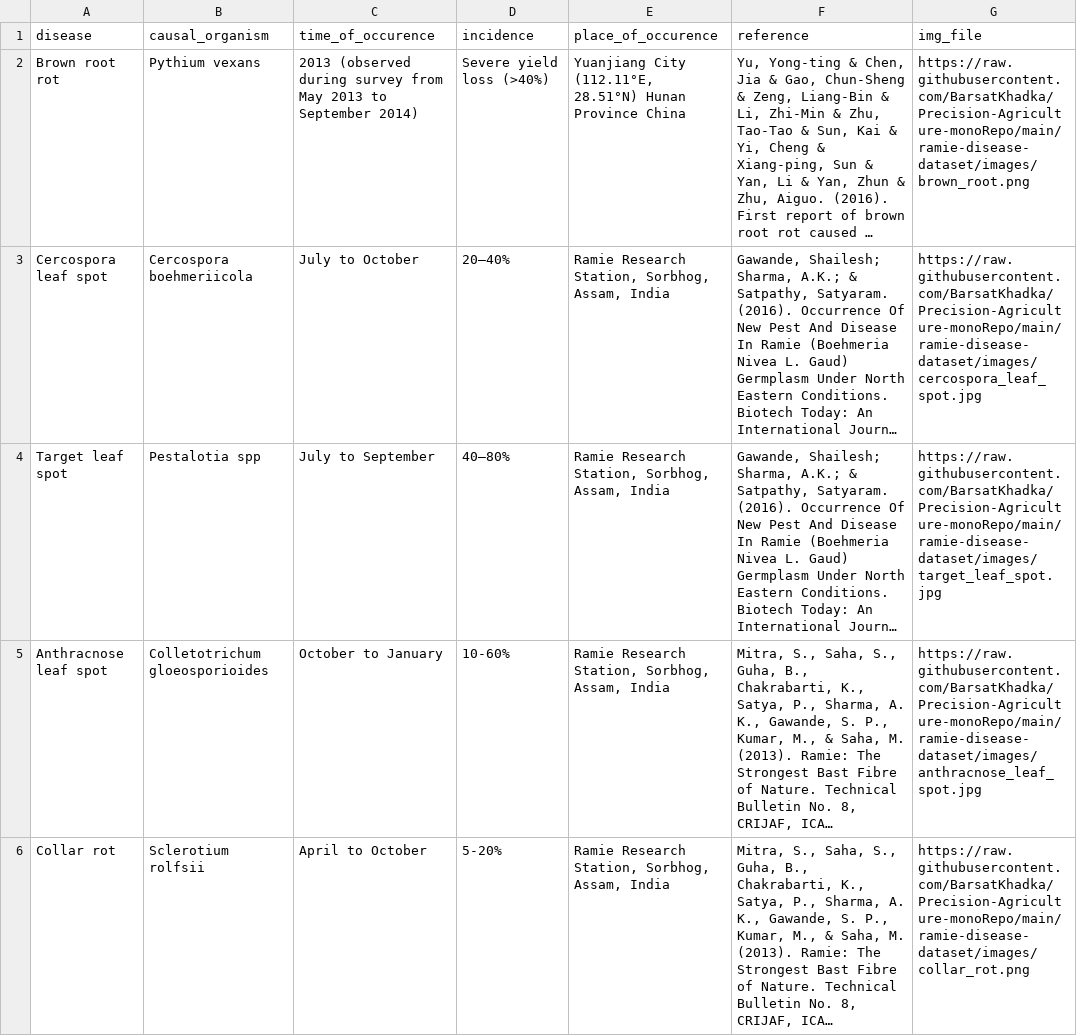
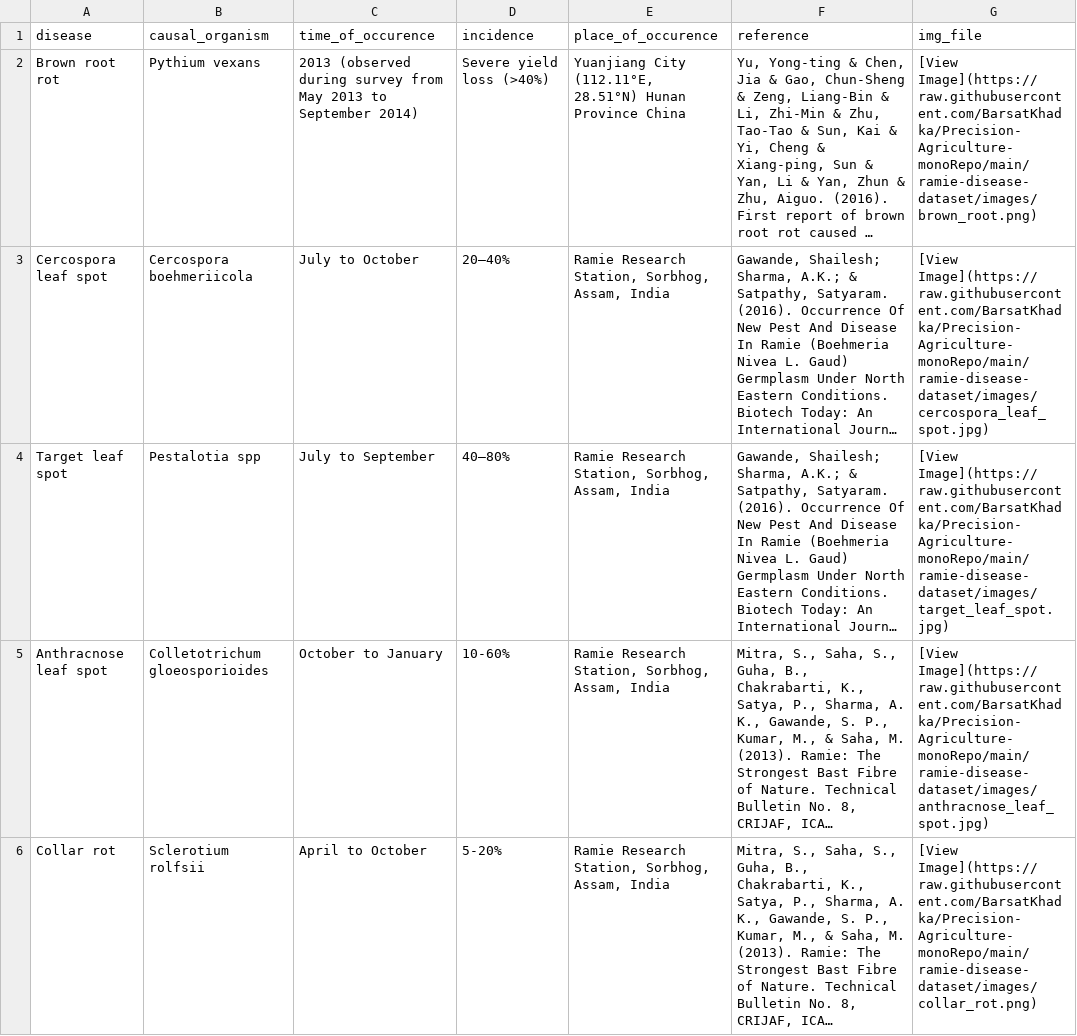
Before and after one commit to BarsatKhadka/Precision-Agriculture-monoRepo, a CSV file: ramie-disease-dataset/data/ramie_diseases.csv, drawn as a sheet; only a part is shown; long unchanged cells end in …; the diff covers the shown part only; the diff names each change by its address in the sheet, - before the commit and + after, or states it on an @@ line.

Commit message:
fixes 2

```diff
--- a/ramie-disease-dataset/data/ramie_diseases.csv
+++ b/ramie-disease-dataset/data/ramie_diseases.csv
-G2 (img_file): https://raw.githubusercontent.com/BarsatKhadka/Precision-Agriculture-monoRepo/main/ramie-disease-dataset/images/brown_root.png
+G2 (img_file): [View Image](https://raw.githubusercontent.com/BarsatKhadka/Precision-Agriculture-monoRepo/main/ramie-disease-dataset/images/brown_root.png)
-G3 (img_file): https://raw.githubusercontent.com/BarsatKhadka/Precision-Agriculture-monoRepo/main/ramie-disease-dataset/images/cercospora_leaf_spot.jpg
+G3 (img_file): [View Image](https://raw.githubusercontent.com/BarsatKhadka/Precision-Agriculture-monoRepo/main/ramie-disease-dataset/images/cercospora_leaf_spot.jpg)
-G4 (img_file): https://raw.githubusercontent.com/BarsatKhadka/Precision-Agriculture-monoRepo/main/ramie-disease-dataset/images/target_leaf_spot.jpg
+G4 (img_file): [View Image](https://raw.githubusercontent.com/BarsatKhadka/Precision-Agriculture-monoRepo/main/ramie-disease-dataset/images/target_leaf_spot.jpg)
-G5 (img_file): https://raw.githubusercontent.com/BarsatKhadka/Precision-Agriculture-monoRepo/main/ramie-disease-dataset/images/anthracnose_leaf_spot.jpg
+G5 (img_file): [View Image](https://raw.githubusercontent.com/BarsatKhadka/Precision-Agriculture-monoRepo/main/ramie-disease-dataset/images/anthracnose_leaf_spot.jpg)
-G6 (img_file): https://raw.githubusercontent.com/BarsatKhadka/Precision-Agriculture-monoRepo/main/ramie-disease-dataset/images/collar_rot.png
+G6 (img_file): [View Image](https://raw.githubusercontent.com/BarsatKhadka/Precision-Agriculture-monoRepo/main/ramie-disease-dataset/images/collar_rot.png)
```
Also changed, not shown: 15 edited cells elsewhere in this file.
